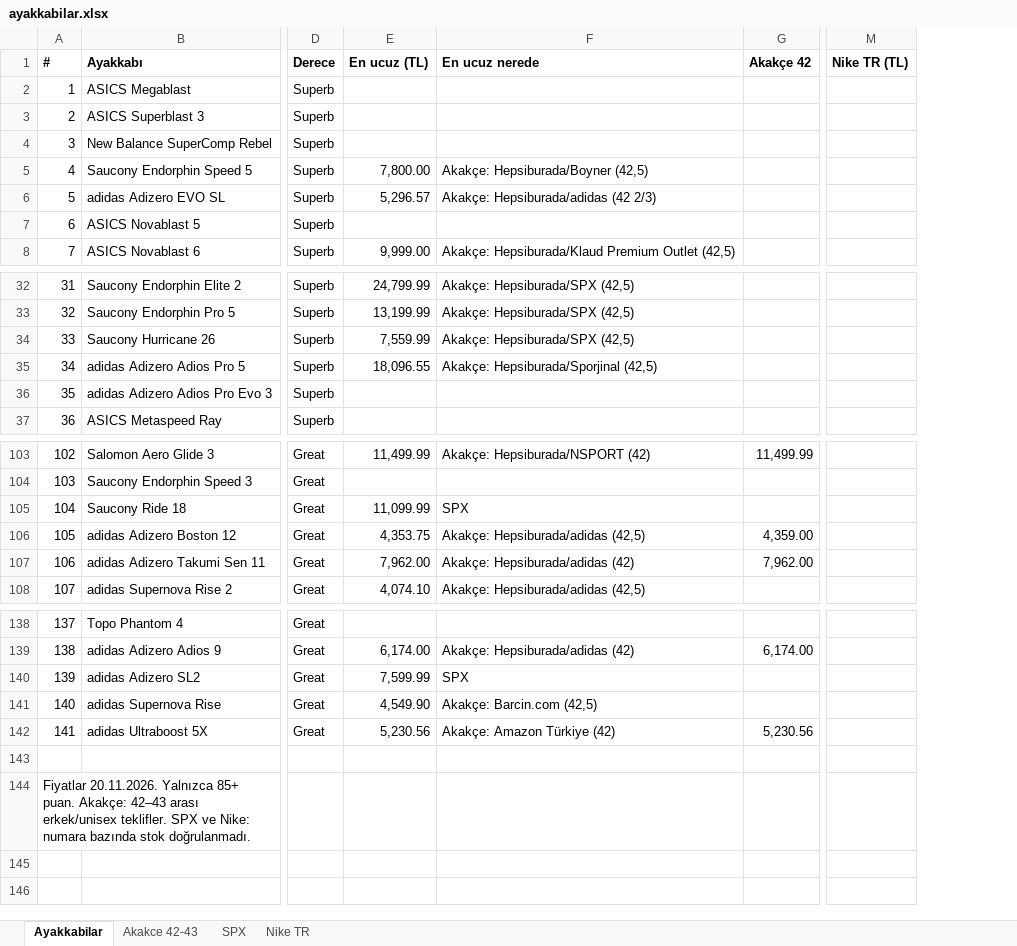
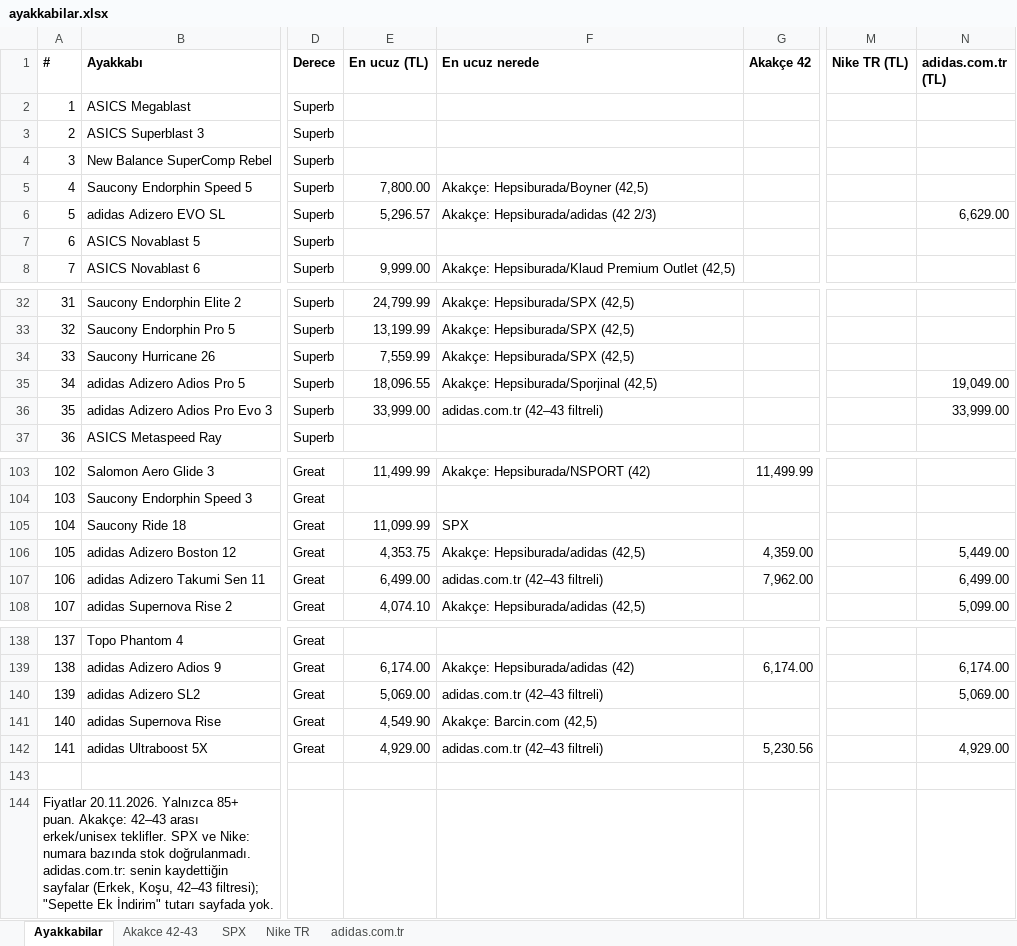
Before and after one commit to dunyaizleyen-art/deneme, an Excel workbook: ayakkabilar.xlsx, sheet Ayakkabilar, drawn as a sheet; only a part is shown, gaps mark what is left out; values as stored, in another font and other column widths than the file's, no borders; the diff names each change by its address in the sheet, - before the commit and + after, or states it on an @@ line.

```diff
--- a/ayakkabilar.xlsx (sheet Ayakkabilar)
+++ b/ayakkabilar.xlsx (sheet Ayakkabilar)
+sheet tab: adidas.com.tr
+column N (adidas.com.tr (TL)), row 6: 6,629.00; rows 35-36: 19,049.00 | 33,999.00; rows 106-108: 5,449.00 | 6,499.00 | 5,099.00; rows 139-142: 6,174.00 | 5,069.00 |  | 4,929.00
-E36 (En ucuz (TL)): (empty)
+E36 (En ucuz (TL)): 33,999.00
-F36 (En ucuz nerede): (empty)
+F36 (En ucuz nerede): adidas.com.tr (42–43 filtreli)
-E107 (En ucuz (TL)): 7,962.00
+E107 (En ucuz (TL)): 6,499.00
-F107 (En ucuz nerede): Akakçe: Hepsiburada/adidas (42)
+F107 (En ucuz nerede): adidas.com.tr (42–43 filtreli)
-E140 (En ucuz (TL)): 7,599.99
+E140 (En ucuz (TL)): 5,069.00
-F140 (En ucuz nerede): SPX
+F140 (En ucuz nerede): adidas.com.tr (42–43 filtreli)
-E142 (En ucuz (TL)): 5,230.56
+E142 (En ucuz (TL)): 4,929.00
-F142 (En ucuz nerede): Akakçe: Amazon Türkiye (42)
+F142 (En ucuz nerede): adidas.com.tr (42–43 filtreli)
-A144 (#): …stok doğrulanmadı.
+A144 (#): …stok doğrulanmadı. adidas.com.tr: senin kaydettiğin sayfalar (Erkek, Koşu, 42–43 filtresi); "Sepette Ek İndirim" tutarı sayfada yok.
```
